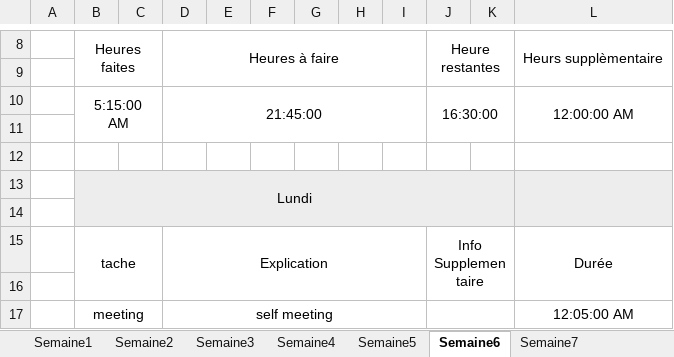
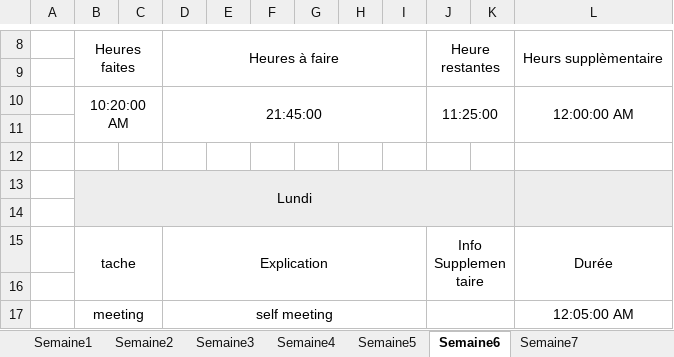
Before and after one commit to Morgan-DD/Shadow_Scan, an Excel workbook: documents/JDT/JDT.xlsx, sheet Semaine6, drawn as a sheet; only a part is shown, gaps mark what is left out; values as stored, in another font and other column widths than the file's, no borders; the diff covers the shown part only; the diff names each change by its address in the sheet, - before the commit and + after, or states it on an @@ line.

```diff
--- a/documents/JDT/JDT.xlsx (sheet Semaine6)
+++ b/documents/JDT/JDT.xlsx (sheet Semaine6)
-B10: 5:15:00 AM
+B10: 10:20:00 AM
-J10: 16:30:00
+J10: 11:25:00
```
Also changed, not shown: 10 added rows, 10 removed rows, 2 edited cells and merged cells elsewhere in this sheet, 39 other files.
